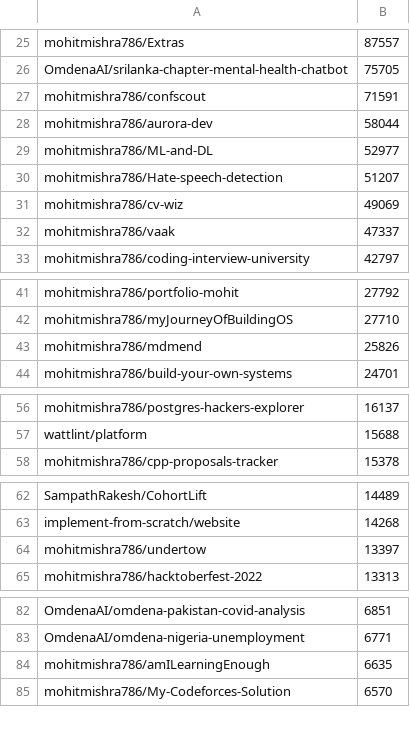
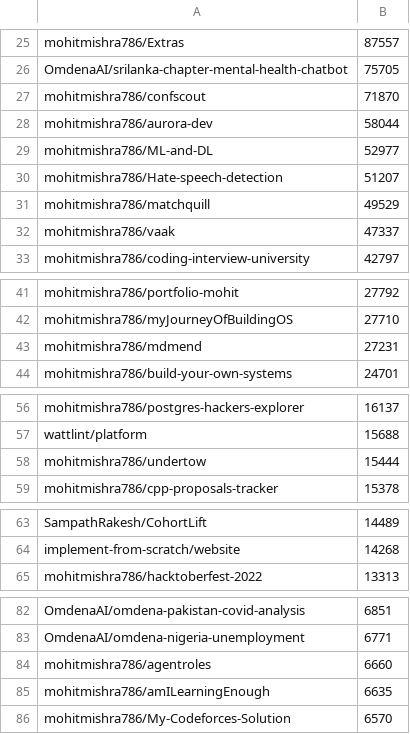
Before and after one commit to mohitmishra786/mohitmishra786, a CSV file: loc_results/repo_summary.csv, drawn as a sheet; only a part is shown, gaps mark what is left out; the diff covers the shown part only.

```diff
--- a/loc_results/repo_summary.csv
+++ b/loc_results/repo_summary.csv
@@ -26,3 +26,3 @@ mohitmishra786/Extras,87557
 OmdenaAI/srilanka-chapter-mental-health-chatbot,75705
-mohitmishra786/confscout,71591
+mohitmishra786/confscout,71870
 mohitmishra786/aurora-dev,58044
@@ -30,3 +30,3 @@ mohitmishra786/ML-and-DL,52977
 mohitmishra786/Hate-speech-detection,51207
-mohitmishra786/cv-wiz,49069
+mohitmishra786/matchquill,49529
 mohitmishra786/vaak,47337
@@ -42,3 +42,3 @@ mohitmishra786/portfolio-mohit,27792
 mohitmishra786/myJourneyOfBuildingOS,27710
-mohitmishra786/mdmend,25826
+mohitmishra786/mdmend,27231
 mohitmishra786/build-your-own-systems,24701
@@ -57,2 +57,3 @@ mohitmishra786/postgres-hackers-explorer,16137
 wattlint/platform,15688
+mohitmishra786/undertow,15444
 mohitmishra786/cpp-proposals-tracker,15378
@@ -63,3 +64,2 @@ SampathRakesh/CohortLift,14489
 implement-from-scratch/website,14268
-mohitmishra786/undertow,13397
 mohitmishra786/hacktoberfest-2022,13313
@@ -83,2 +83,3 @@ OmdenaAI/omdena-pakistan-covid-analysis,6851
 OmdenaAI/omdena-nigeria-unemployment,6771
+mohitmishra786/agentroles,6660
 mohitmishra786/amILearningEnough,6635
```
Also changed, not shown: 1 edited cell elsewhere in this file, loc_results/detailed_results.csv, loc_results/language_summary.csv, 4 other files.
